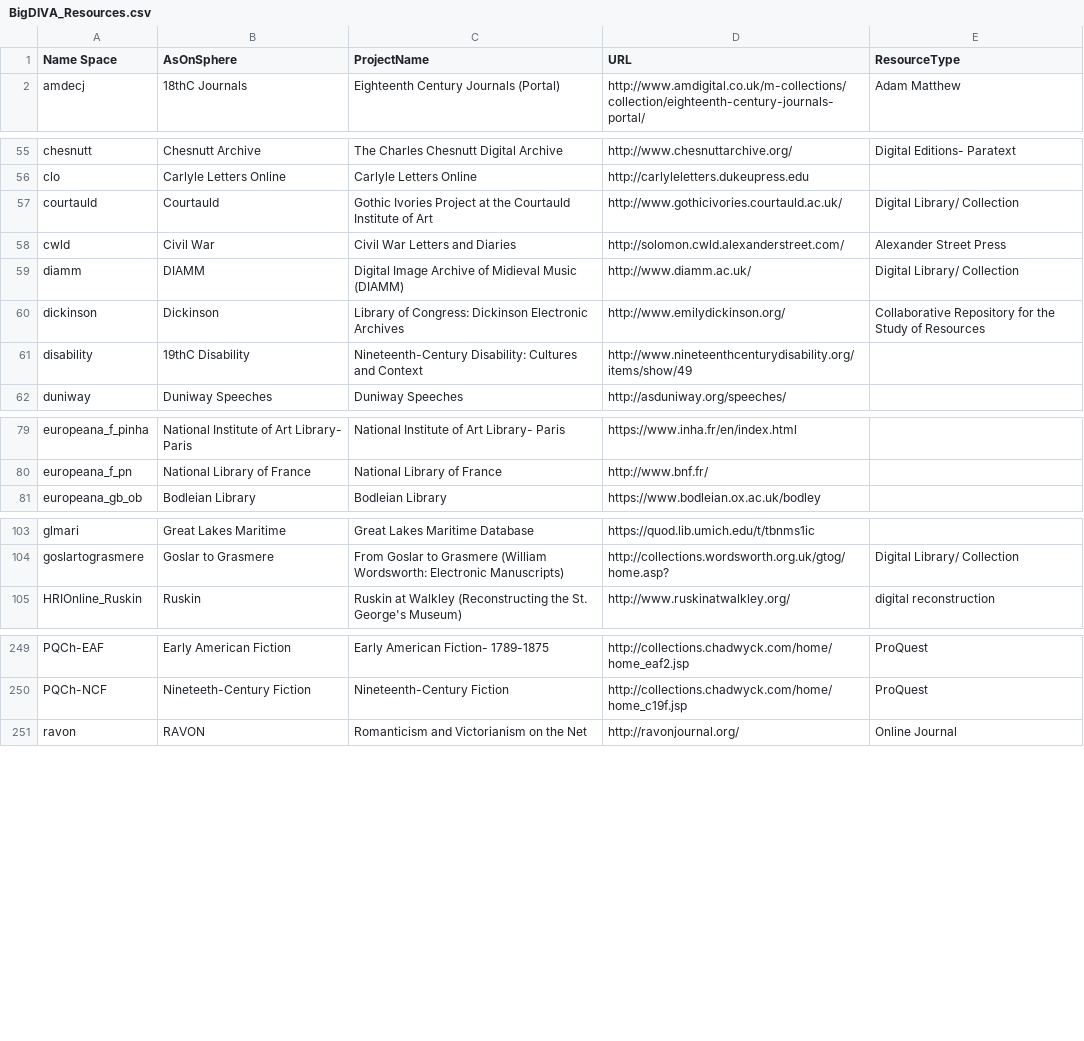
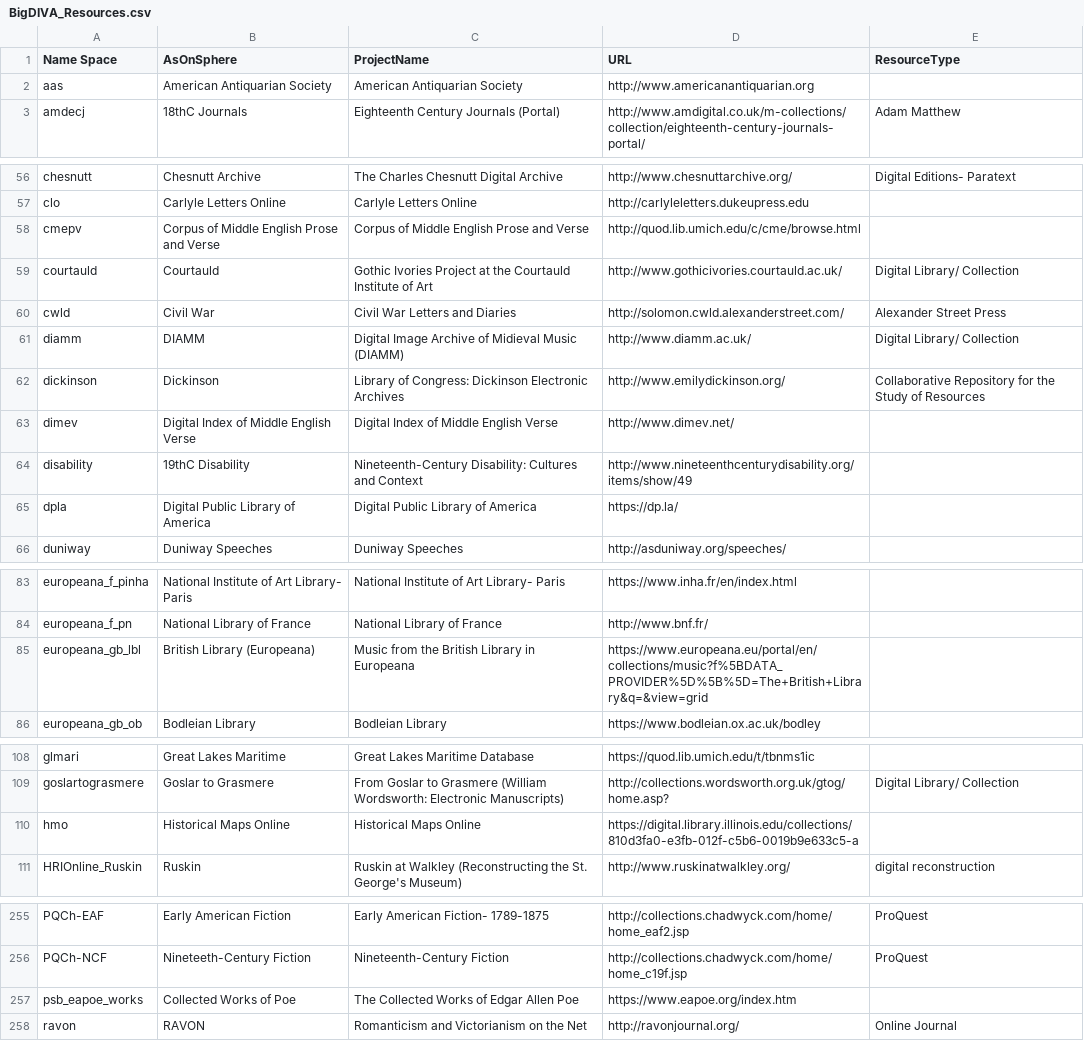
Before and after one commit to ARC-code/arc-visualization, a CSV file: public/resources/BigDIVA_Resources.csv, drawn as a sheet; only a part is shown, gaps mark what is left out; the diff covers the shown part only.

Commit message:
Updating the CSV file that contains information about "Resources" or nodes

```diff
--- a/public/resources/BigDIVA_Resources.csv
+++ b/public/resources/BigDIVA_Resources.csv
@@ -1,2 +1,3 @@
 Name Space,AsOnSphere,ProjectName,URL,ResourceType
+aas,American Antiquarian Society,American Antiquarian Society,http://www.americanantiquarian.org,
 amdecj,18thC Journals,Eighteenth Century Journals (Portal),http://www.amdigital.co.uk/m-collections/collection/eighteenth-century-journals-portal/,Adam Matthew
@@ -56,2 +57,3 @@ chesnutt,Chesnutt Archive,The Charles Chesnutt Digital Archive,http://www.chesnu
 clo,Carlyle Letters Online,Carlyle Letters Online,http://carlyleletters.dukeupress.edu,
+cmepv,Corpus of Middle English Prose and Verse,Corpus of Middle English Prose and Verse,http://quod.lib.umich.edu/c/cme/browse.html,
 courtauld,Courtauld,Gothic Ivories Project at the Courtauld Institute of Art,http://www.gothicivories.courtauld.ac.uk/,Digital Library/ Collection
@@ -60,3 +62,5 @@ diamm,DIAMM,Digital Image Archive of Midieval Music (DIAMM),http://www.diamm.ac.
 dickinson,Dickinson,Library of Congress: Dickinson Electronic Archives,http://www.emilydickinson.org/,Collaborative Repository for the Study of Resources
+dimev,Digital Index of Middle English Verse,Digital Index of Middle English Verse,http://www.dimev.net/,
 disability,19thC Disability,Nineteenth-Century Disability: Cultures and Context,http://www.nineteenthcenturydisability.org/items/show/49,
+dpla,Digital Public Library of America,Digital Public Library of America,https://dp.la/,
 duniway,Duniway Speeches,Duniway Speeches,http://asduniway.org/speeches/,
@@ -80,2 +84,3 @@ europeana_f_pinha,National Institute of Art Library- Paris,National Institute of
 europeana_f_pn,National Library of France,National Library of France,http://www.bnf.fr/,
+europeana_gb_lbl,British Library (Europeana),Music from the British Library in Europeana,https://www.europeana.eu/portal/en/collections/music?f%5BDATA_PROVIDER%5D%5B%5D=The+British+Library&q=&view=grid,
 europeana_gb_ob,Bodleian Library,Bodleian Library,https://www.bodleian.ox.ac.uk/bodley,
@@ -104,2 +109,3 @@ glmari,Great Lakes Maritime,Great Lakes Maritime Database,https://quod.lib.umich
 goslartograsmere,Goslar to Grasmere,From Goslar to Grasmere (William Wordsworth: Electronic Manuscripts),http://collections.wordsworth.org.uk/gtog/home.asp?,Digital Library/ Collection
+hmo,Historical Maps Online,Historical Maps Online,https://digital.library.illinois.edu/collections/810d3fa0-e3fb-012f-c5b6-0019b9e633c5-a,
 HRIOnline_Ruskin,Ruskin,Ruskin at Walkley (Reconstructing the St. George's Museum),http://www.ruskinatwalkley.org/,digital reconstruction
@@ -250,2 +256,3 @@ PQCh-EAF,Early American Fiction,Early American Fiction- 1789-1875,http://collect
 PQCh-NCF,Nineteeth-Century Fiction,Nineteenth-Century Fiction,http://collections.chadwyck.com/home/home_c19f.jsp,ProQuest
+psb_eapoe_works,Collected Works of Poe,The Collected Works of Edgar Allen Poe,https://www.eapoe.org/index.htm,
 ravon,RAVON,Romanticism and Victorianism on the Net,http://ravonjournal.org/,Online Journal
```
Also changed, not shown: 3 edited cells elsewhere in this file.
